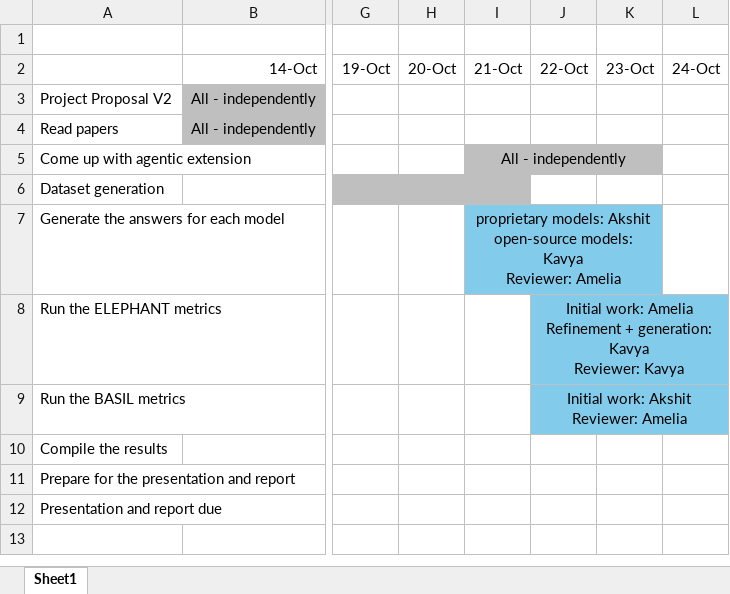
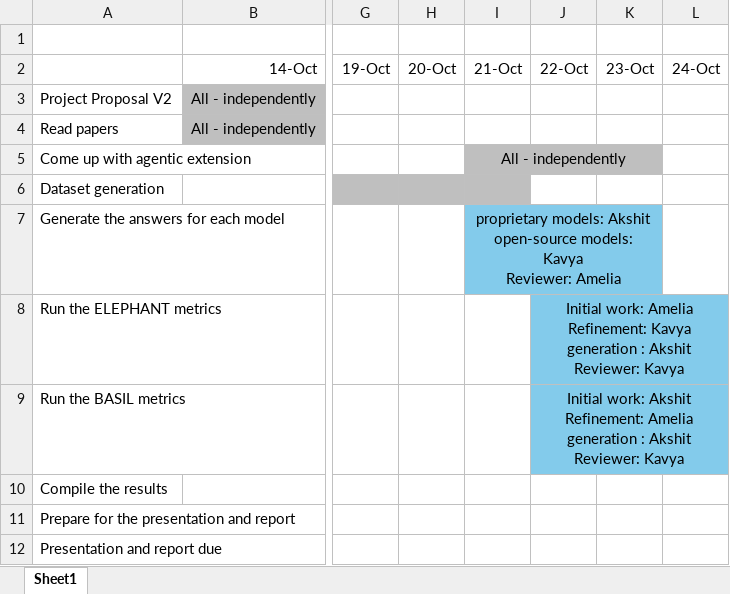
Before and after one commit to amelia-lee-smu/CS614-Generative-AI-with-LLMs, an Excel workbook: references/project timeline plan.xlsx, sheet Sheet1, drawn as a sheet; only a part is shown, gaps mark what is left out; values as stored, in another font and other column widths than the file's, no borders; ↵ is a line break in a cell; the diff names each change by its address in the sheet, - before the commit and + after, or states it on an @@ line.

```diff
--- a/references/project timeline plan.xlsx (sheet Sheet1)
+++ b/references/project timeline plan.xlsx (sheet Sheet1)
-J8: …work: Amelia ↵ Refinement + generation: Kavya ↵ Reviewer: Kavya
+J8: …work: Amelia ↵ Refinement: Kavya ↵ generation : Akshit ↵ Reviewer: Kavya
-J9: …work: Akshit ↵ Reviewer: Amelia
+J9: …work: Akshit ↵ Refinement: Amelia ↵ generation : Akshit ↵ Reviewer: Kavya
```
Also changed, not shown: 3 other files.
